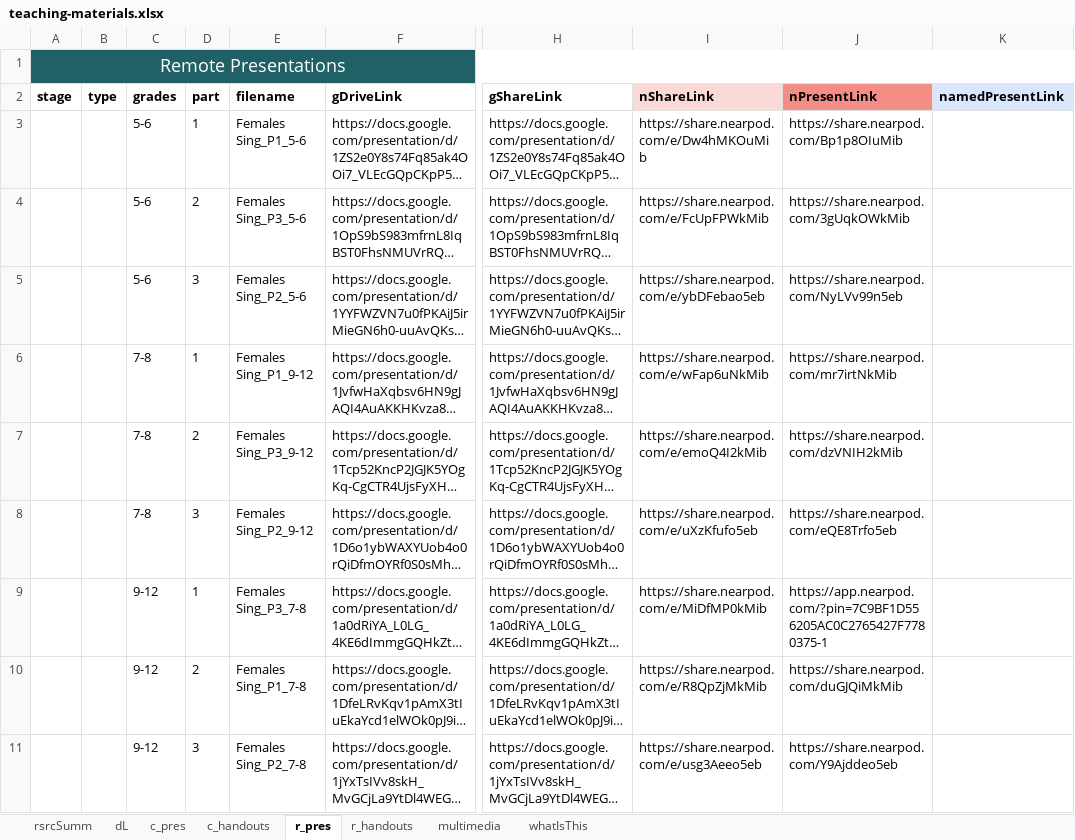
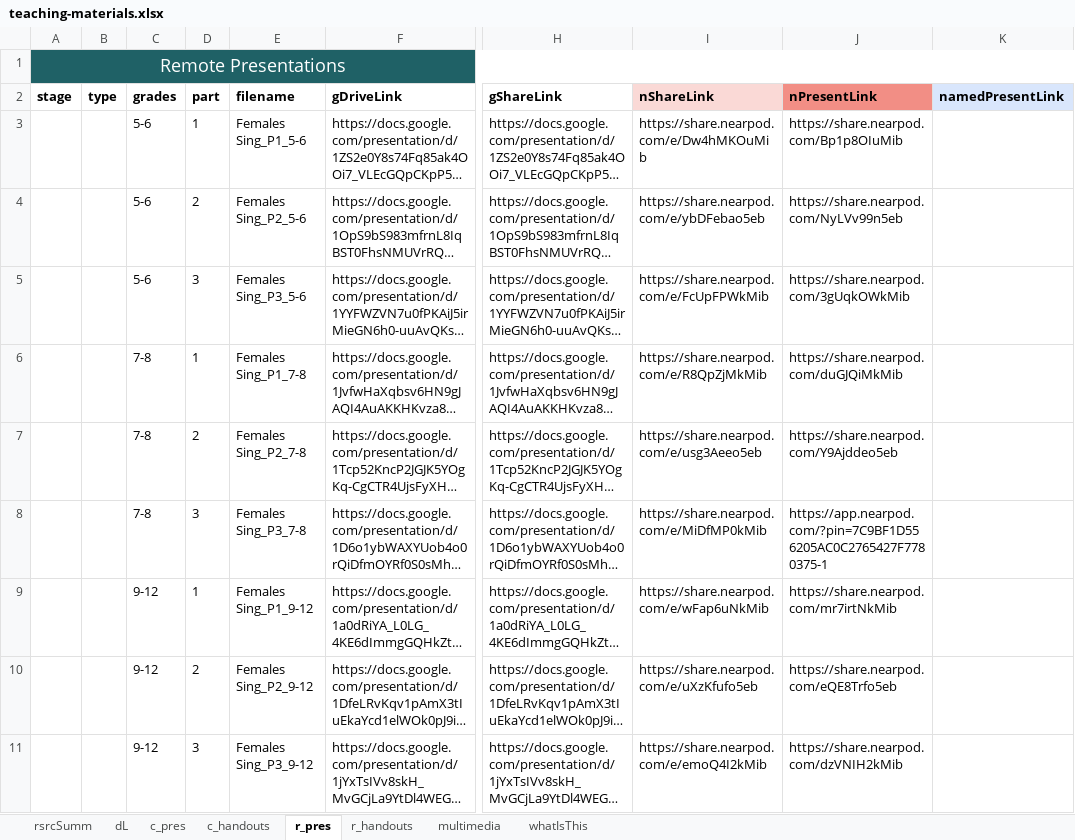
Before and after one commit to galacticpolymath/assumptionsMatter_femalesSing_math, an Excel workbook: meta/teaching-materials.xlsx, sheet r_pres, drawn as a sheet; only a part is shown, gaps mark what is left out; long unchanged cells end in …; values as stored, in another font and other column widths than the file's, no borders; charts and pictures and conditional formats not drawn; the diff names each change by its address in the sheet, - before the commit and + after, or states it on an @@ line.

Commit message:
galacticPubs::publish() [2022-06-29 15:32:45]  fix markdown relative link paths

```diff
--- a/meta/teaching-materials.xlsx (sheet r_pres)
+++ b/meta/teaching-materials.xlsx (sheet r_pres)
-E4 (filename): Females Sing_P3_5-6
+E4 (filename): Females Sing_P2_5-6
-I4 (nShareLink): https://share.nearpod.com/e/FcUpFPWkMib
+I4 (nShareLink): https://share.nearpod.com/e/ybDFebao5eb
-J4 (nPresentLink): https://share.nearpod.com/3gUqkOWkMib
+J4 (nPresentLink): https://share.nearpod.com/NyLVv99n5eb
-E5 (filename): Females Sing_P2_5-6
+E5 (filename): Females Sing_P3_5-6
-I5 (nShareLink): https://share.nearpod.com/e/ybDFebao5eb
+I5 (nShareLink): https://share.nearpod.com/e/FcUpFPWkMib
-J5 (nPresentLink): https://share.nearpod.com/NyLVv99n5eb
+J5 (nPresentLink): https://share.nearpod.com/3gUqkOWkMib
-E6 (filename): Females Sing_P1_9-12
+E6 (filename): Females Sing_P1_7-8
-I6 (nShareLink): https://share.nearpod.com/e/wFap6uNkMib
+I6 (nShareLink): https://share.nearpod.com/e/R8QpZjMkMib
-J6 (nPresentLink): https://share.nearpod.com/mr7irtNkMib
+J6 (nPresentLink): https://share.nearpod.com/duGJQiMkMib
-E7 (filename): Females Sing_P3_9-12
+E7 (filename): Females Sing_P2_7-8
-I7 (nShareLink): https://share.nearpod.com/e/emoQ4I2kMib
+I7 (nShareLink): https://share.nearpod.com/e/usg3Aeeo5eb
-J7 (nPresentLink): https://share.nearpod.com/dzVNIH2kMib
+J7 (nPresentLink): https://share.nearpod.com/Y9Ajddeo5eb
-E8 (filename): Females Sing_P2_9-12
+E8 (filename): Females Sing_P3_7-8
-I8 (nShareLink): https://share.nearpod.com/e/uXzKfufo5eb
+I8 (nShareLink): https://share.nearpod.com/e/MiDfMP0kMib
-J8 (nPresentLink): https://share.nearpod.com/eQE8Trfo5eb
+J8 (nPresentLink): https://app.nearpod.com/?pin=7C9BF1D556205AC0C2765427F7780375-1
-E9 (filename): Females Sing_P3_7-8
+E9 (filename): Females Sing_P1_9-12
-I9 (nShareLink): https://share.nearpod.com/e/MiDfMP0kMib
+I9 (nShareLink): https://share.nearpod.com/e/wFap6uNkMib
-J9 (nPresentLink): https://app.nearpod.com/?pin=7C9BF1D556205AC0C2765427F7780375-1
+J9 (nPresentLink): https://share.nearpod.com/mr7irtNkMib
-E10 (filename): Females Sing_P1_7-8
+E10 (filename): Females Sing_P2_9-12
-I10 (nShareLink): https://share.nearpod.com/e/R8QpZjMkMib
+I10 (nShareLink): https://share.nearpod.com/e/uXzKfufo5eb
-J10 (nPresentLink): https://share.nearpod.com/duGJQiMkMib
+J10 (nPresentLink): https://share.nearpod.com/eQE8Trfo5eb
-E11 (filename): Females Sing_P2_7-8
+E11 (filename): Females Sing_P3_9-12
-I11 (nShareLink): https://share.nearpod.com/e/usg3Aeeo5eb
+I11 (nShareLink): https://share.nearpod.com/e/emoQ4I2kMib
-J11 (nPresentLink): https://share.nearpod.com/Y9Ajddeo5eb
+J11 (nPresentLink): https://share.nearpod.com/dzVNIH2kMib
```
Also changed, not shown: sheet c_handouts, sheet c_pres, sheet r_handouts, 6 other files.
